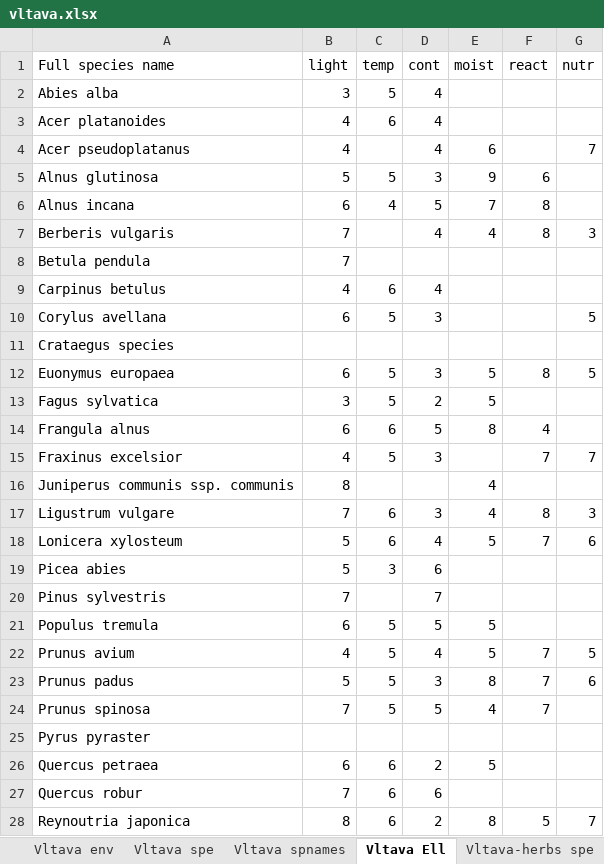
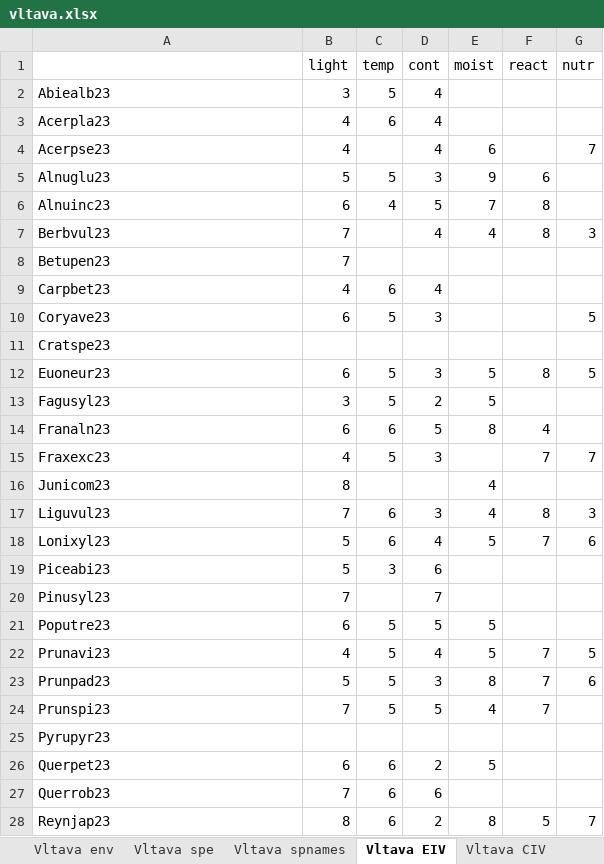
Before and after one commit to zdealveindy/anadat-r, an Excel workbook: data/vltava.xlsx, sheet Vltava EIV, drawn as a sheet; only a part is shown; values as stored, in another font and other column widths than the file's, no borders; the diff covers the shown part only; the diff names each change by its address in the sheet, - before the commit and + after, or states it on an @@ line.

Commit message:
updated Vltava dataset

```diff
--- a/data/vltava.xlsx (sheet Vltava EIV)
+++ b/data/vltava.xlsx (sheet Vltava EIV)
-sheet tab: Vltava Ell
+sheet tab: Vltava EIV
+sheet tab: Vltava CIV
-A1: Full species name
+A1: (empty)
-A2: Abies alba
+A2: Abiealb23
-A3: Acer platanoides
+A3: Acerpla23
-A4: Acer pseudoplatanus
+A4: Acerpse23
-A5: Alnus glutinosa
+A5: Alnuglu23
-A6: Alnus incana
+A6: Alnuinc23
-A7: Berberis vulgaris
+A7: Berbvul23
-A8: Betula pendula
+A8: Betupen23
-A9: Carpinus betulus
+A9: Carpbet23
-A10: Corylus avellana
+A10: Coryave23
-A11: Crataegus species
+A11: Cratspe23
-A12: Euonymus europaea
+A12: Euoneur23
-A13: Fagus sylvatica
+A13: Fagusyl23
-A14: Frangula alnus
+A14: Franaln23
-A15: Fraxinus excelsior
+A15: Fraxexc23
-A16: Juniperus communis ssp. communis
+A16: Junicom23
-A17: Ligustrum vulgare
+A17: Liguvul23
-A18: Lonicera xylosteum
+A18: Lonixyl23
-A19: Picea abies
+A19: Piceabi23
-A20: Pinus sylvestris
+A20: Pinusyl23
-A21: Populus tremula
+A21: Poputre23
-A22: Prunus avium
+A22: Prunavi23
-A23: Prunus padus
+A23: Prunpad23
-A24: Prunus spinosa
+A24: Prunspi23
-A25: Pyrus pyraster
+A25: Pyrupyr23
-A26: Quercus petraea
+A26: Querpet23
-A27: Quercus robur
+A27: Querrob23
-A28: Reynoutria japonica
+A28: Reynjap23
```
Also changed, not shown: 255 edited cells elsewhere in this sheet, sheet Vltava-herbs EIV, sheet Vltava-herbs traits, sheet Explanations, sheet Vltava spnames, sheet Vltava-herbs spnames, sheet Vltava env, other sheet tabs, 1 other file.
